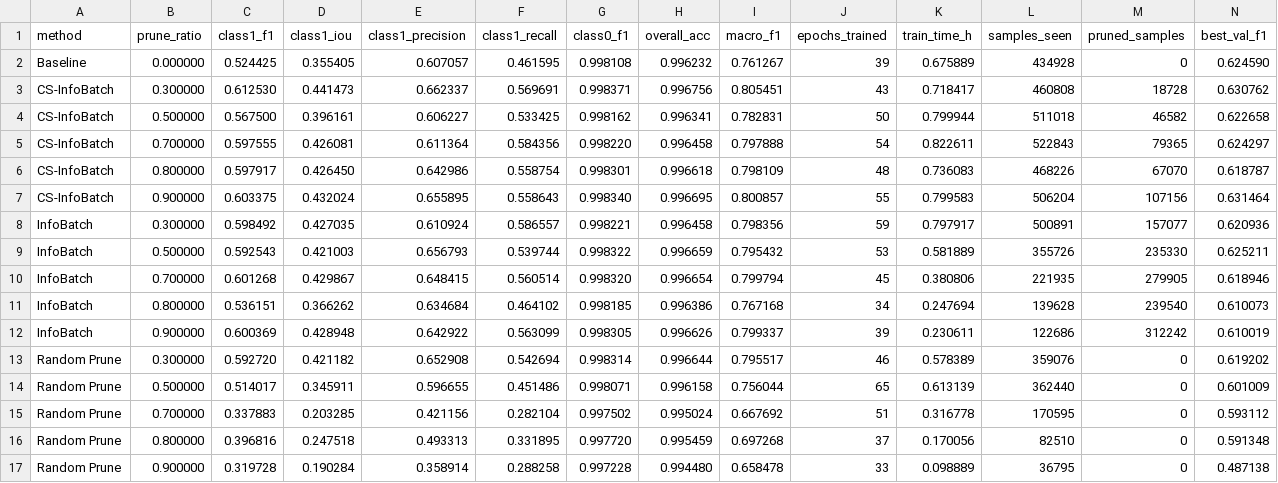
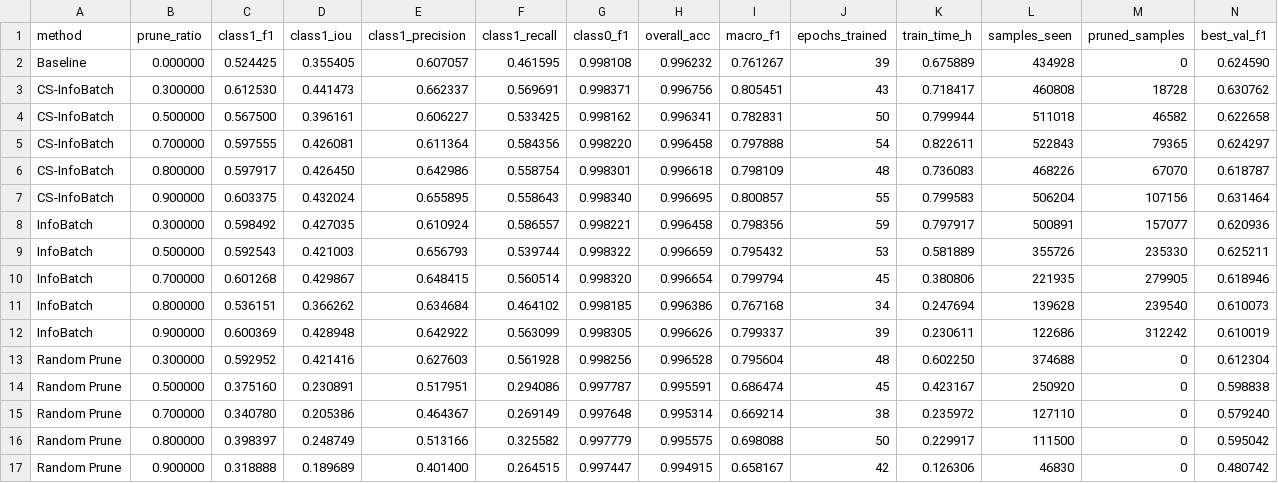
Before and after one commit to janampatel/CS-Infobatch, a CSV file: results_analysis/deeplabv3/results_table.csv, drawn as a sheet; only a part is shown; removed rows and columns are numbered as before the commit, all else as after; rows hold the shown columns only; the diff names each change by its address in the sheet, - before the commit and + after, or states it on an @@ line.

```diff
--- a/results_analysis/deeplabv3/results_table.csv
+++ b/results_analysis/deeplabv3/results_table.csv
-row 13: Random Prune | 0.300000 | 0.592720 | 0.421182 | 0.652908 | 0.542694 | 0.998314 | 0.996644 | 0.795517 | 46 | 0.578389 | 359076 | 0 | 0.619202
-row 14: Random Prune | 0.500000 | 0.514017 | 0.345911 | 0.596655 | 0.451486 | 0.998071 | 0.996158 | 0.756044 | 65 | 0.613139 | 362440 | 0 | 0.601009
-row 15: Random Prune | 0.700000 | 0.337883 | 0.203285 | 0.421156 | 0.282104 | 0.997502 | 0.995024 | 0.667692 | 51 | 0.316778 | 170595 | 0 | 0.593112
-row 16: Random Prune | 0.800000 | 0.396816 | 0.247518 | 0.493313 | 0.331895 | 0.997720 | 0.995459 | 0.697268 | 37 | 0.170056 | 82510 | 0 | 0.591348
-row 17: Random Prune | 0.900000 | 0.319728 | 0.190284 | 0.358914 | 0.288258 | 0.997228 | 0.994480 | 0.658478 | 33 | 0.098889 | 36795 | 0 | 0.487138
+row 13: Random Prune | 0.300000 | 0.592952 | 0.421416 | 0.627603 | 0.561928 | 0.998256 | 0.996528 | 0.795604 | 48 | 0.602250 | 374688 | 0 | 0.612304
+row 14: Random Prune | 0.500000 | 0.375160 | 0.230891 | 0.517951 | 0.294086 | 0.997787 | 0.995591 | 0.686474 | 45 | 0.423167 | 250920 | 0 | 0.598838
+row 15: Random Prune | 0.700000 | 0.340780 | 0.205386 | 0.464367 | 0.269149 | 0.997648 | 0.995314 | 0.669214 | 38 | 0.235972 | 127110 | 0 | 0.579240
+row 16: Random Prune | 0.800000 | 0.398397 | 0.248749 | 0.513166 | 0.325582 | 0.997779 | 0.995575 | 0.698088 | 50 | 0.229917 | 111500 | 0 | 0.595042
+row 17: Random Prune | 0.900000 | 0.318888 | 0.189689 | 0.401400 | 0.264515 | 0.997447 | 0.994915 | 0.658167 | 42 | 0.126306 | 46830 | 0 | 0.480742
```
Also changed, not shown: results_analysis/mask2former/results_table.csv, 25 other files.
